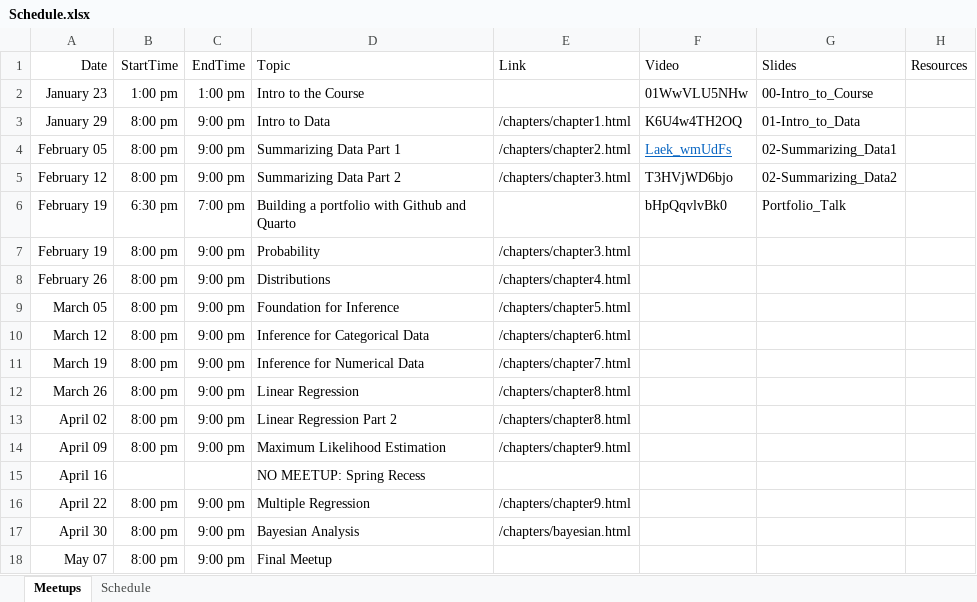
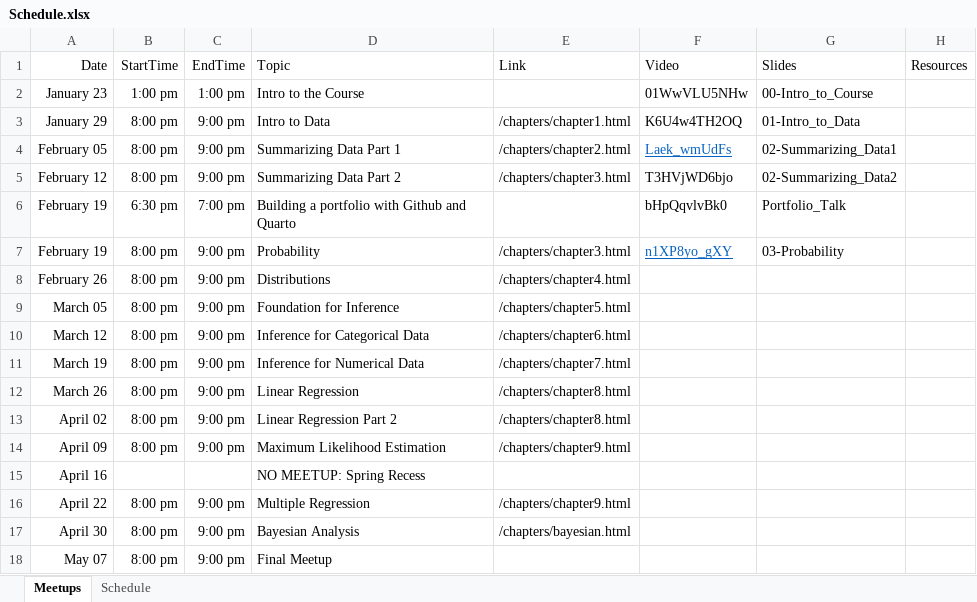
Before and after one commit to jbryer/DATA606-2025-Spring, an Excel workbook: Schedule.xlsx, sheet Meetups, drawn as a sheet; values as stored, in another font and other column widths than the file's, no borders; the diff names each change by its address in the sheet, - before the commit and + after, or states it on an @@ line.

Commit message:
Added meetup.

```diff
--- a/Schedule.xlsx (sheet Meetups)
+++ b/Schedule.xlsx (sheet Meetups)
-F7 (Video): (empty)
+F7 (Video): n1XP8yo_gXY
-G7 (Slides): (empty)
+G7 (Slides): 03-Probability
```
Also changed, not shown: 10 other files.
